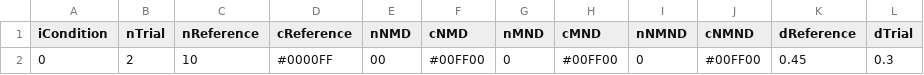
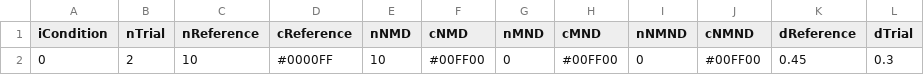
Before and after one commit to wilberth/Rudolph, a CSV file: experiment/fixed.csv, drawn as a sheet.

```diff
--- a/experiment/fixed.csv
+++ b/experiment/fixed.csv
@@ -1,2 +1,2 @@
 iCondition; nTrial; nReference; cReference; nNMD;    cNMD; nMND;    cMND; nNMND;   cNMND; dReference;  dTrial
-         0;      2;         10;    #0000FF;   00; #00FF00;    0; #00FF00;     0; #00FF00;       0.45;    0.3
+         0;      2;         10;    #0000FF;   10; #00FF00;    0; #00FF00;     0; #00FF00;       0.45;    0.3
```
Also changed, not shown: experiment/experiment.csv, 2 other files.
